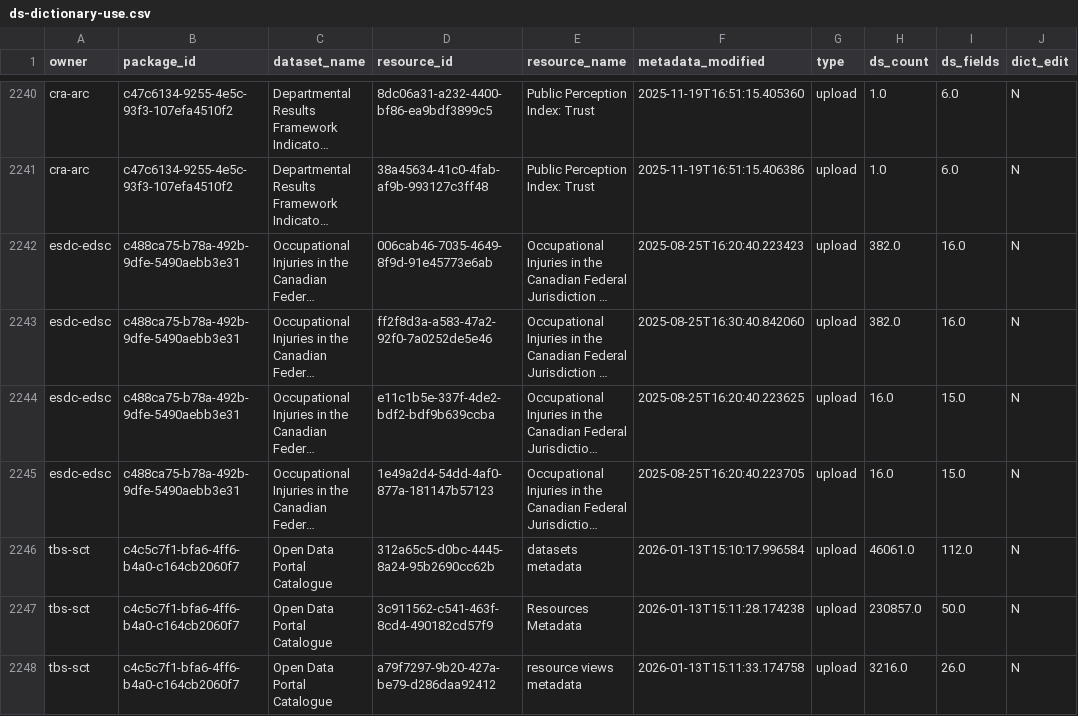
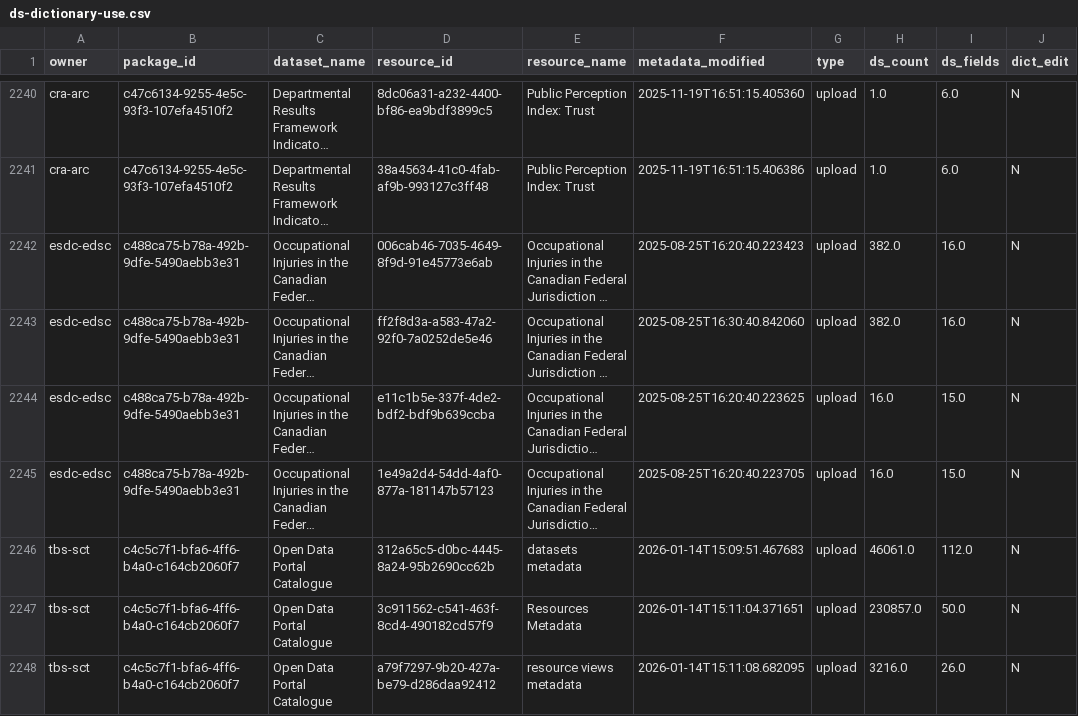
Before and after one commit to open-data/analytics-corporate-reporting, a CSV file: datastore_tracker/ds-dictionary-use.csv, drawn as a sheet; only a part is shown, gaps mark what is left out; long unchanged cells end in …; the diff covers the shown part only; the diff names each change by its address in the sheet, - before the commit and + after, or states it on an @@ line.

```diff
--- a/datastore_tracker/ds-dictionary-use.csv
+++ b/datastore_tracker/ds-dictionary-use.csv
-F2246 (metadata_modified): 2026-01-13T15:10:17.996584
+F2246 (metadata_modified): 2026-01-14T15:09:51.467683
-F2247 (metadata_modified): 2026-01-13T15:11:28.174238
+F2247 (metadata_modified): 2026-01-14T15:11:04.371651
-F2248 (metadata_modified): 2026-01-13T15:11:33.174758
+F2248 (metadata_modified): 2026-01-14T15:11:08.682095
```
Also changed, not shown: 56 edited cells elsewhere in this file, datastore_tracker/DS_num_tracker.csv, datastore_tracker/org_stats.csv, 1 other file.
